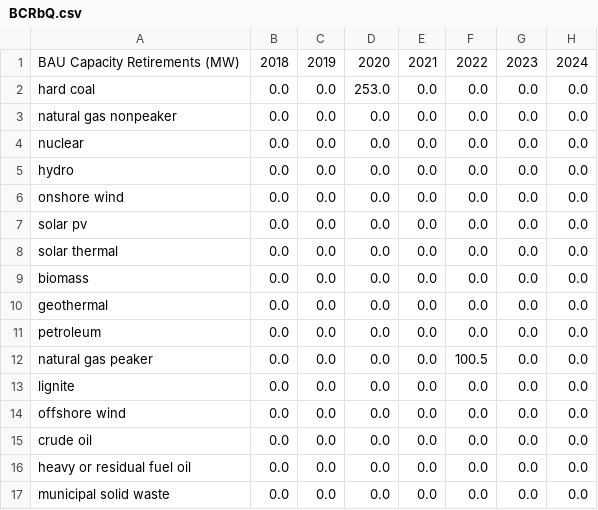
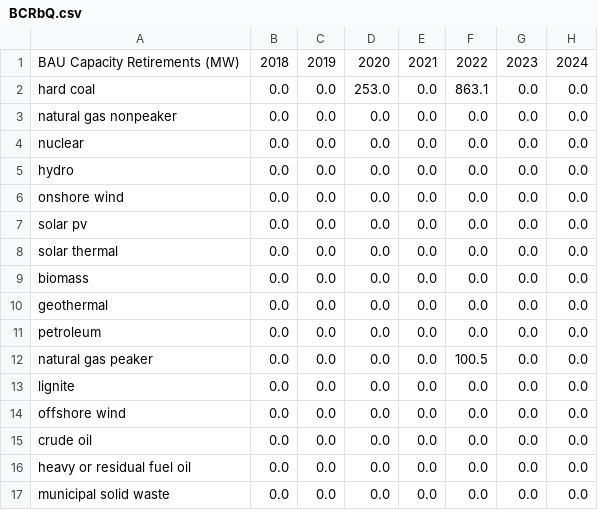
Before and after one commit to EnergyInnovation/eps-newmexico, a CSV file: InputData/elec/BCRbQ/BCRbQ.csv, drawn as a sheet; only a part is shown; the diff names each change by its address in the sheet, - before the commit and + after, or states it on an @@ line.

```diff
--- a/InputData/elec/BCRbQ/BCRbQ.csv
+++ b/InputData/elec/BCRbQ/BCRbQ.csv
-F2: 0.0
+F2: 863.1
```
Also changed, not shown: 1 other file.
